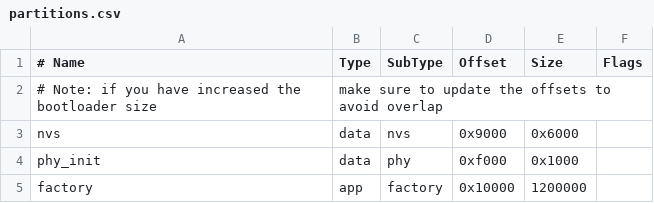
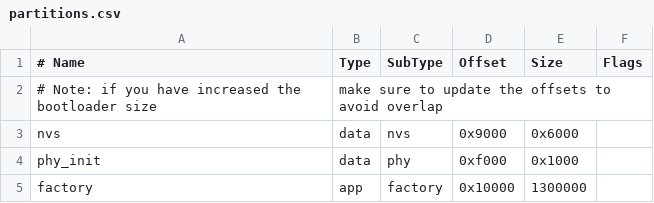
Before and after one commit to deviousprophet/esp32_wifi_mqtt_prov, a CSV file: partitions.csv, drawn as a sheet.

```diff
--- a/partitions.csv
+++ b/partitions.csv
@@ -4,2 +4,2 @@ nvs,      data, nvs,     0x9000,  0x6000,
 phy_init, data, phy,     0xf000,  0x1000,
-factory,  app,  factory, 0x10000, 1200000,
+factory,  app,  factory, 0x10000, 1300000,
```
Also changed, not shown: 4 other files.
